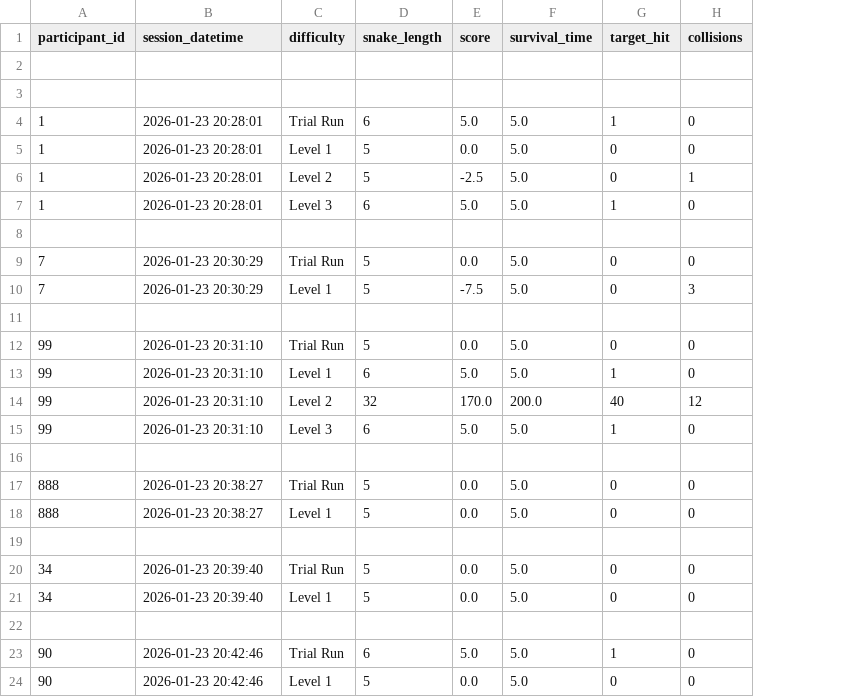
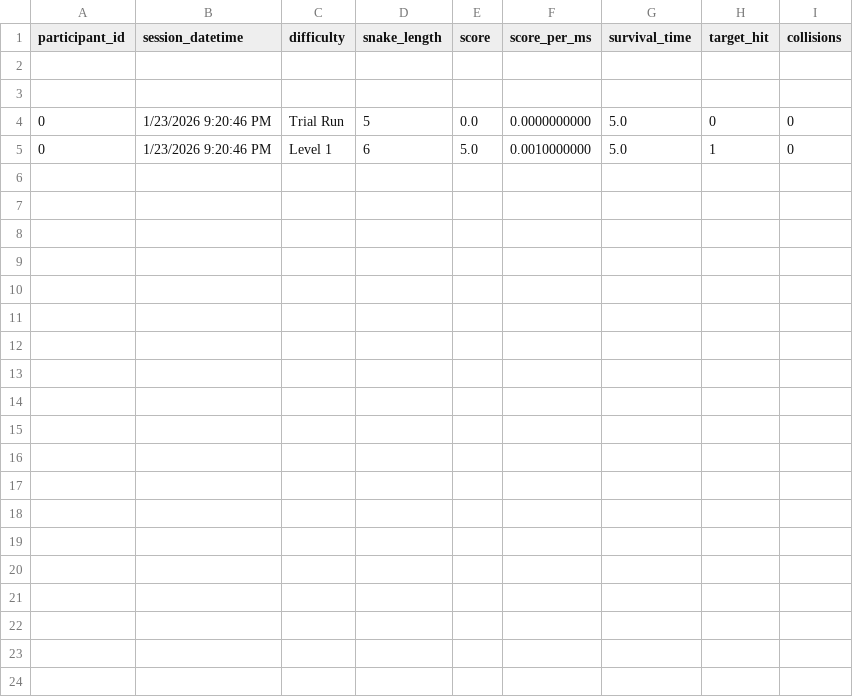
Before and after one commit to sayuj0/snake_persistence_task, a CSV file: data/snake_data.csv, drawn as a sheet; removed rows and columns are numbered as before the commit, all else as after; the diff names each change by its address in the sheet, - before the commit and + after, or states it on an @@ line.

Commit message:
New data and 10 decimal values to it

```diff
--- a/data/snake_data.csv
+++ b/data/snake_data.csv
+column F (score_per_ms), rows 4-5: 0.0000000000 | 0.0010000000
-row 4: 1 | 2026-01-23 20:28:01 | Trial Run | 6 | 5.0 | 5.0 | 1 | 0
-row 5: 1 | 2026-01-23 20:28:01 | Level 1 | 5 | 0.0 | 5.0 | 0 | 0
-row 6: 1 | 2026-01-23 20:28:01 | Level 2 | 5 | -2.5 | 5.0 | 0 | 1
-row 7: 1 | 2026-01-23 20:28:01 | Level 3 | 6 | 5.0 | 5.0 | 1 | 0
-row 8: (empty)
-A4 (participant_id): 7
+A4 (participant_id): 0
-B4 (session_datetime): 2026-01-23 20:30:29
+B4 (session_datetime): 1/23/2026 9:20:46 PM
-row 10: 7 | 2026-01-23 20:30:29 | Level 1 | 5 | -7.5 | 5.0 | 0 | 3
-row 11: (empty)
-row 12: 99 | 2026-01-23 20:31:10 | Trial Run | 5 | 0.0 | 5.0 | 0 | 0
-A5 (participant_id): 99
+A5 (participant_id): 0
-B5 (session_datetime): 2026-01-23 20:31:10
+B5 (session_datetime): 1/23/2026 9:20:46 PM
-row 14: 99 | 2026-01-23 20:31:10 | Level 2 | 32 | 170.0 | 200.0 | 40 | 12
-row 15: 99 | 2026-01-23 20:31:10 | Level 3 | 6 | 5.0 | 5.0 | 1 | 0
-row 16: (empty)
-row 17: 888 | 2026-01-23 20:38:27 | Trial Run | 5 | 0.0 | 5.0 | 0 | 0
-row 18: 888 | 2026-01-23 20:38:27 | Level 1 | 5 | 0.0 | 5.0 | 0 | 0
-row 19: (empty)
-row 20: 34 | 2026-01-23 20:39:40 | Trial Run | 5 | 0.0 | 5.0 | 0 | 0
-row 21: 34 | 2026-01-23 20:39:40 | Level 1 | 5 | 0.0 | 5.0 | 0 | 0
-row 22: (empty)
-row 23: 90 | 2026-01-23 20:42:46 | Trial Run | 6 | 5.0 | 5.0 | 1 | 0
-row 24: 90 | 2026-01-23 20:42:46 | Level 1 | 5 | 0.0 | 5.0 | 0 | 0
```
Also changed, not shown: 3 other files.
